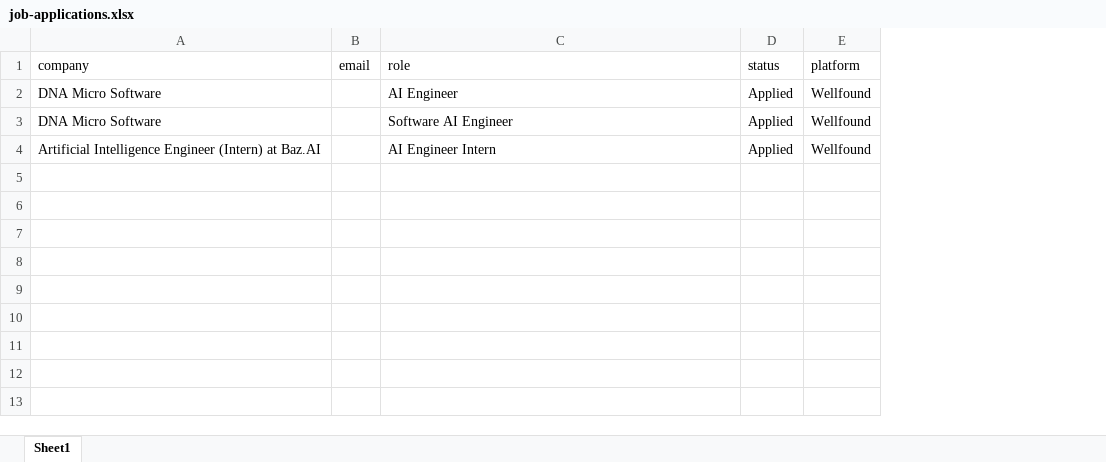
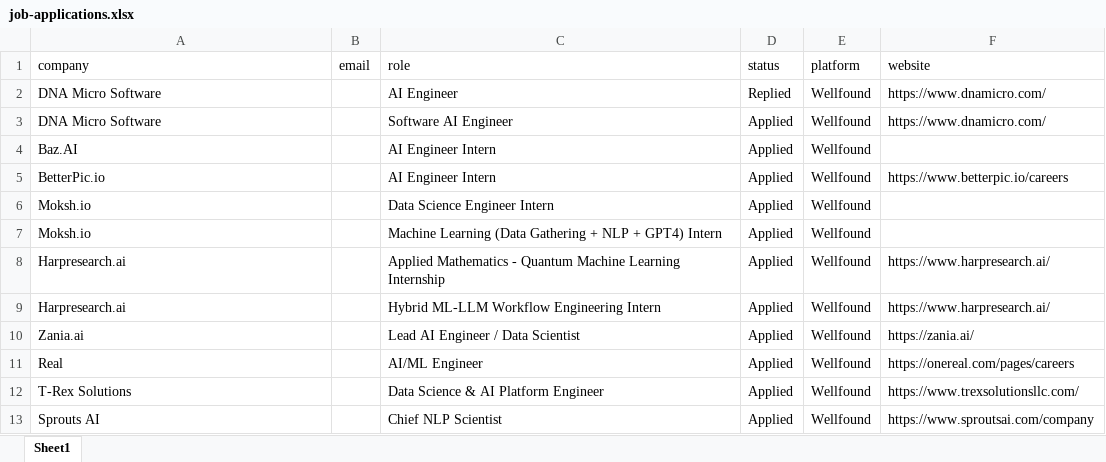
Before and after one commit to 08Aristodemus24/auto-job-app-sender, an Excel workbook: documents/job-applications.xlsx, sheet Sheet1, drawn as a sheet; values as stored, in another font and other column widths than the file's, no borders; addresses are those after the commit; the diff names each change by its address in the sheet, - before the commit and + after, or states it on an @@ line.

```diff
--- a/documents/job-applications.xlsx (sheet Sheet1)
+++ b/documents/job-applications.xlsx (sheet Sheet1)
+column F (website), rows 2-3: https://www.dnamicro.com/ | https://www.dnamicro.com/; row 5: https://www.betterpic.io/careers
-D2 (status): Applied
+D2 (status): Replied
+row 4: Baz.AI |  | AI Engineer Intern | Applied | Wellfound
-A5 (company): Artificial Intelligence Engineer (Intern) at Baz.AI
+A5 (company): BetterPic.io
+row 6: Moksh.io |  | Data Science Engineer Intern | Applied | Wellfound
+row 7: Moksh.io |  | Machine Learning (Data Gathering + NLP + GPT4) Intern | Applied | Wellfound
+row 8: Harpresearch.ai |  | Applied Mathematics - Quantum Machine Learning Internship | Applied | Wellfound | https://www.harpresearch.ai/
+row 9: Harpresearch.ai |  | Hybrid ML-LLM Workflow Engineering Intern | Applied | Wellfound | https://www.harpresearch.ai/
+row 10: Zania.ai |  | Lead AI Engineer / Data Scientist | Applied | Wellfound | https://zania.ai/
+row 11: Real |  | AI/ML Engineer | Applied | Wellfound | https://onereal.com/pages/careers
+row 12: T-Rex Solutions |  | Data Science & AI Platform Engineer | Applied | Wellfound | https://www.trexsolutionsllc.com/
+row 13: Sprouts AI |  | Chief NLP Scientist | Applied | Wellfound | https://www.sproutsai.com/company
```
Also changed, not shown: 4 other files.
